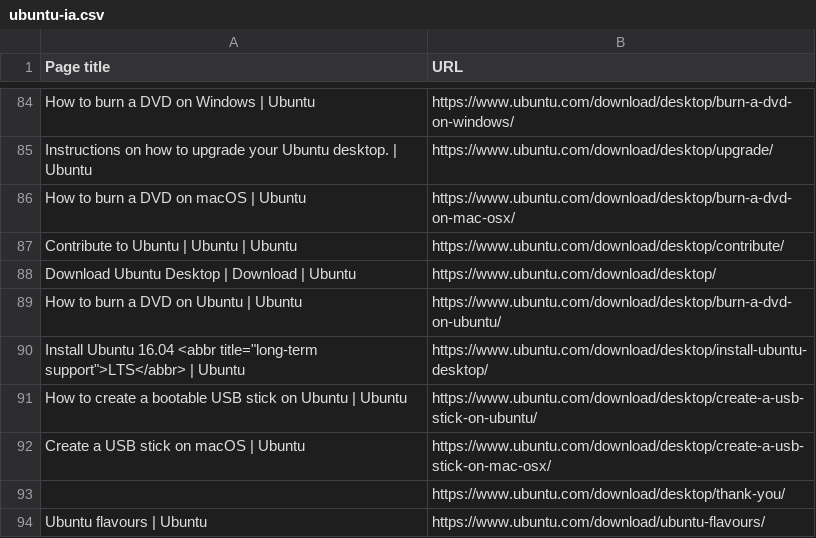
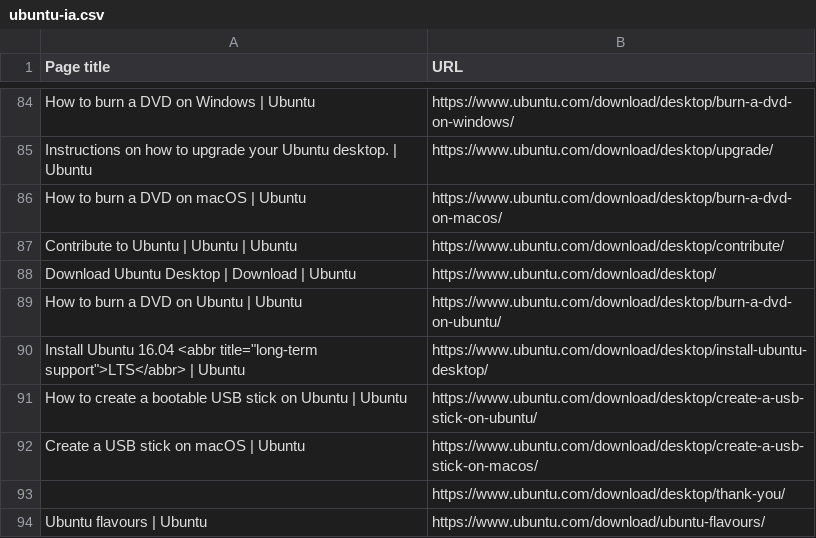
Before and after one commit to canonical/ubuntu.com, a CSV file: templates/ubuntu-ia.csv, drawn as a sheet; only a part is shown, gaps mark what is left out.

Commit message:
Fixup more mas-osx -> macos links

```diff
--- a/templates/ubuntu-ia.csv
+++ b/templates/ubuntu-ia.csv
@@ -85,3 +85,3 @@
 "Instructions on how to upgrade your Ubuntu desktop. | Ubuntu", "https://www.ubuntu.com/download/desktop/upgrade/"
-"How to burn a DVD on macOS | Ubuntu", "https://www.ubuntu.com/download/desktop/burn-a-dvd-on-mac-osx/"
+"How to burn a DVD on macOS | Ubuntu", "https://www.ubuntu.com/download/desktop/burn-a-dvd-on-macos/"
 "Contribute to Ubuntu | Ubuntu | Ubuntu", "https://www.ubuntu.com/download/desktop/contribute/"
@@ -91,3 +91,3 @@
 "How to create a bootable USB stick on Ubuntu | Ubuntu", "https://www.ubuntu.com/download/desktop/create-a-usb-stick-on-ubuntu/"
-"Create a USB stick on macOS | Ubuntu", "https://www.ubuntu.com/download/desktop/create-a-usb-stick-on-mac-osx/"
+"Create a USB stick on macOS | Ubuntu", "https://www.ubuntu.com/download/desktop/create-a-usb-stick-on-macos/"
 "", "https://www.ubuntu.com/download/desktop/thank-you/"
```
Also changed, not shown: 3 other files.
